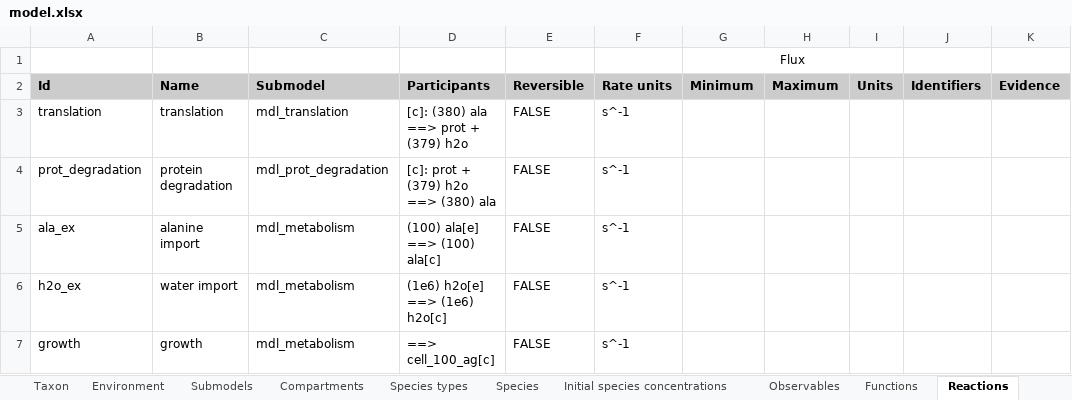
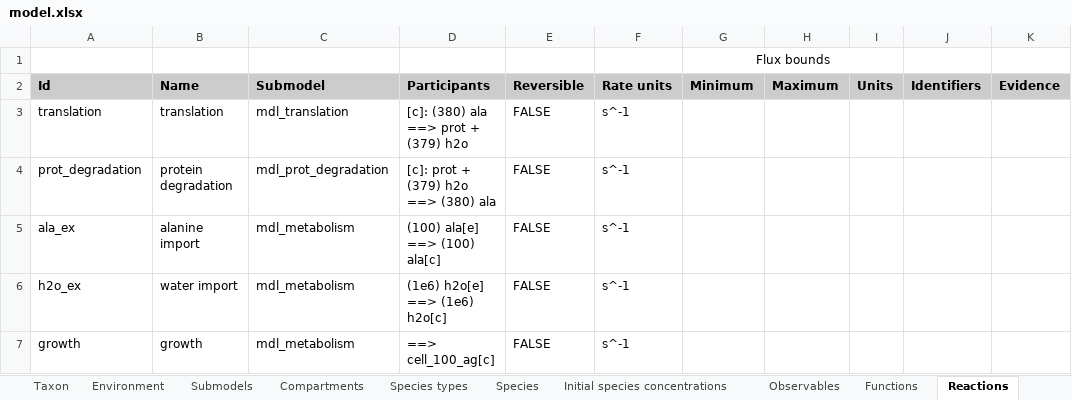
Before and after one commit to KarrLab/wc_sim, an Excel workbook: examples/translation_metabolism_hybrid_model/model.xlsx, sheet Reactions, drawn as a sheet; only a part is shown; values as stored, in another font and other column widths than the file's, no borders; the diff names each change by its address in the sheet, - before the commit and + after, or states it on an @@ line.

```diff
--- a/examples/translation_metabolism_hybrid_model/model.xlsx (sheet Reactions)
+++ b/examples/translation_metabolism_hybrid_model/model.xlsx (sheet Reactions)
-G1 (Minimum): Flux
+G1 (Minimum): Flux bounds
```
Also changed, not shown: sheet Compartments, sheet dFBA objectives, examples/transcription_translation_hybrid_model/model.xlsx, 22 other files.
